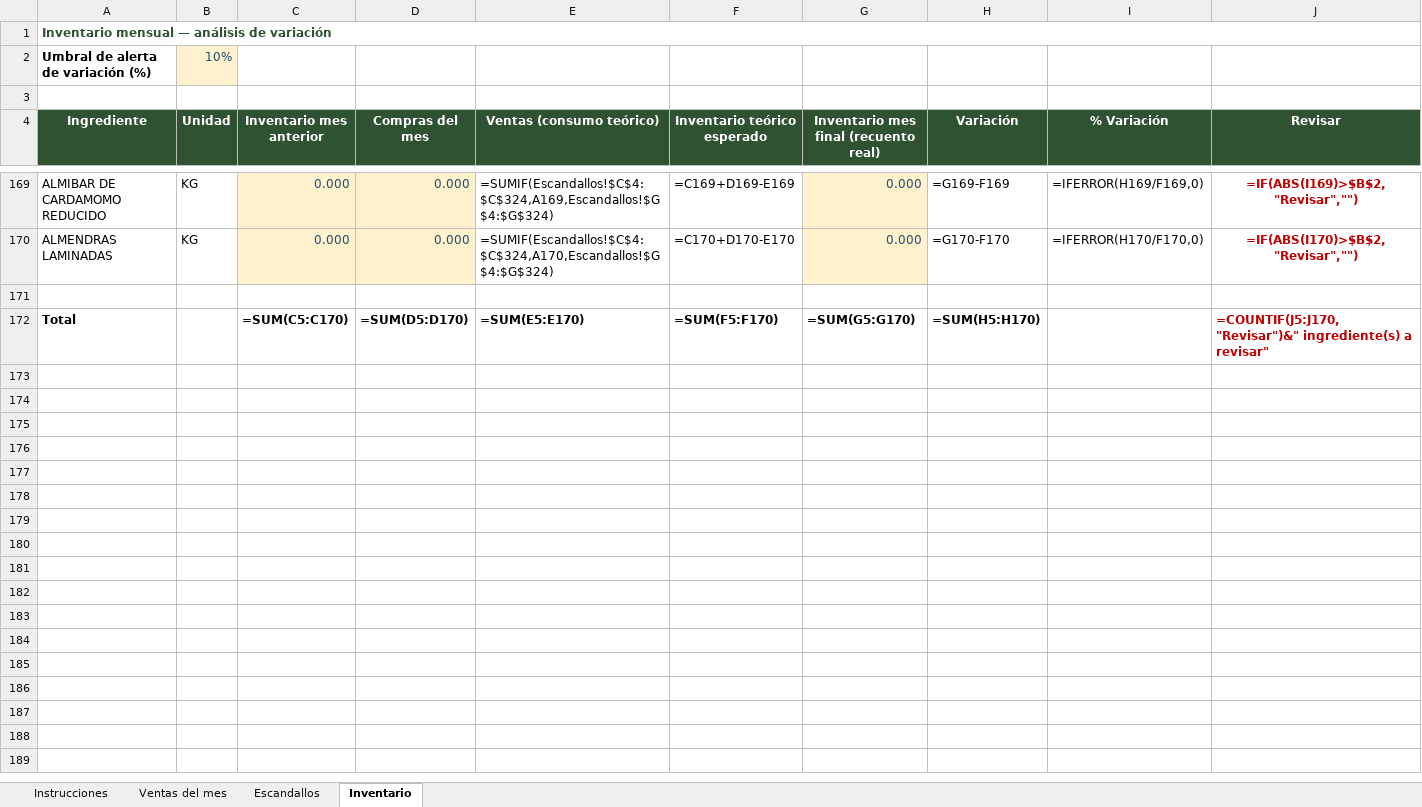
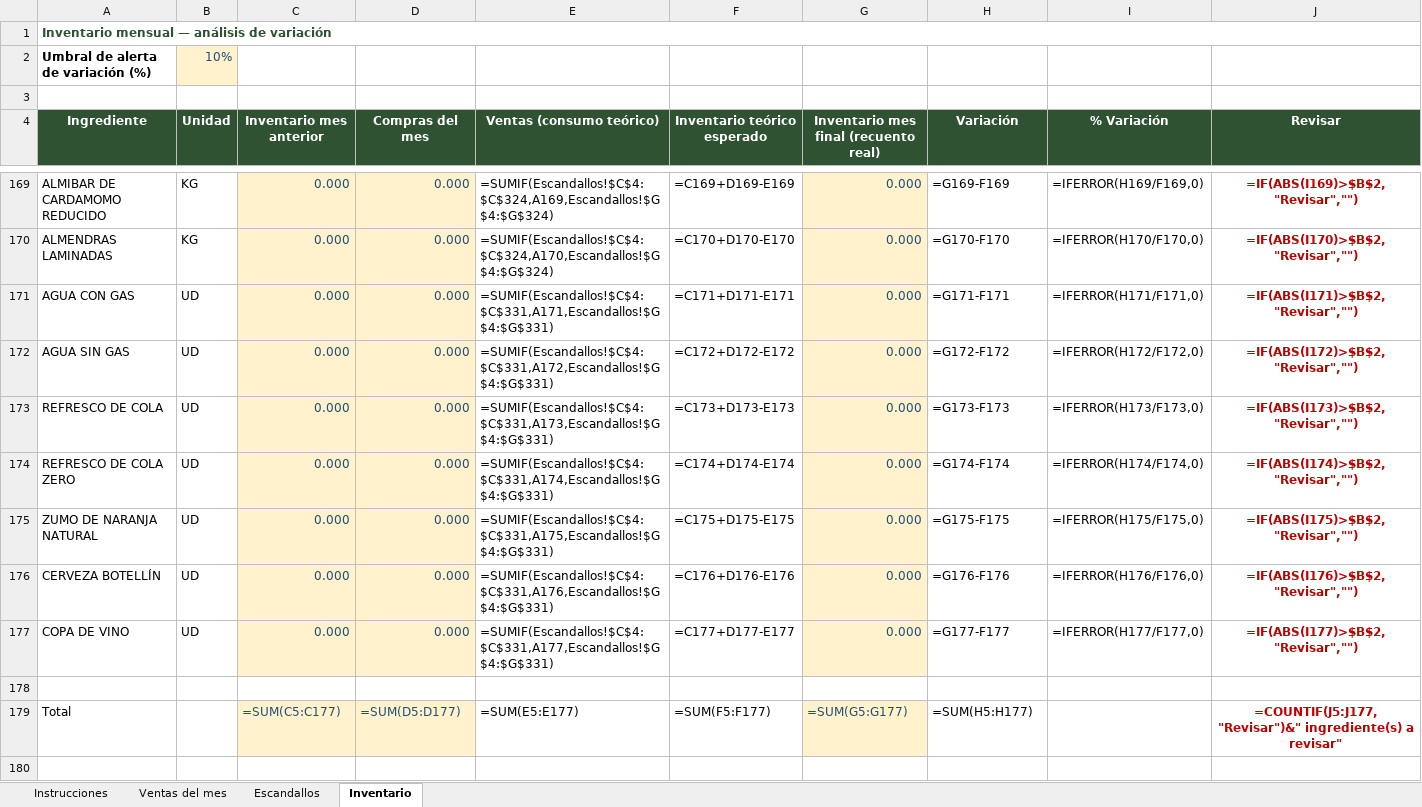
Before and after one commit to andreage1994/Agentes, an Excel workbook: clientes/lady-madrid/run/Control_Inventario_Lady_Madrid.xlsx, sheet Inventario, drawn as a sheet; only a part is shown, gaps mark what is left out; values as stored, in another font and other column widths than the file's, no borders; formulas without a stored value are shown as written; addresses are those after the commit; the diff covers the shown part only; the diff names each change by its address in the sheet, - before the commit and + after, or states it on an @@ line.

```diff
--- a/clientes/lady-madrid/run/Control_Inventario_Lady_Madrid.xlsx (sheet Inventario)
+++ b/clientes/lady-madrid/run/Control_Inventario_Lady_Madrid.xlsx (sheet Inventario)
+row 171: AGUA CON GAS | UD | 0.000 | 0.000 | =SUMIF(Escandallos!$C$4:$C$331,A171,Escandallos!$G$4:$G$331) | =C171+D171-E171 | 0.000 | =G171-F171 | =IFERROR(H171/F171,0) | =IF(ABS(I171)>$B$2,"Revisar","")
+row 172: AGUA SIN GAS | UD | 0.000 | 0.000 | =SUMIF(Escandallos!$C$4:$C$331,A172,Escandallos!$G$4:$G$331) | =C172+D172-E172 | 0.000 | =G172-F172 | =IFERROR(H172/F172,0) | =IF(ABS(I172)>$B$2,"Revisar","")
+row 173: REFRESCO DE COLA | UD | 0.000 | 0.000 | =SUMIF(Escandallos!$C$4:$C$331,A173,Escandallos!$G$4:$G$331) | =C173+D173-E173 | 0.000 | =G173-F173 | =IFERROR(H173/F173,0) | =IF(ABS(I173)>$B$2,"Revisar","")
+row 174: REFRESCO DE COLA ZERO | UD | 0.000 | 0.000 | =SUMIF(Escandallos!$C$4:$C$331,A174,Escandallos!$G$4:$G$331) | =C174+D174-E174 | 0.000 | =G174-F174 | =IFERROR(H174/F174,0) | =IF(ABS(I174)>$B$2,"Revisar","")
+row 175: ZUMO DE NARANJA NATURAL | UD | 0.000 | 0.000 | =SUMIF(Escandallos!$C$4:$C$331,A175,Escandallos!$G$4:$G$331) | =C175+D175-E175 | 0.000 | =G175-F175 | =IFERROR(H175/F175,0) | =IF(ABS(I175)>$B$2,"Revisar","")
+row 176: CERVEZA BOTELLÍN | UD | 0.000 | 0.000 | =SUMIF(Escandallos!$C$4:$C$331,A176,Escandallos!$G$4:$G$331) | =C176+D176-E176 | 0.000 | =G176-F176 | =IFERROR(H176/F176,0) | =IF(ABS(I176)>$B$2,"Revisar","")
+row 177: COPA DE VINO | UD | 0.000 | 0.000 | =SUMIF(Escandallos!$C$4:$C$331,A177,Escandallos!$G$4:$G$331) | =C177+D177-E177 | 0.000 | =G177-F177 | =IFERROR(H177/F177,0) | =IF(ABS(I177)>$B$2,"Revisar","")
-A179 bold: on
+A179 bold: off
-C179 (Inventario mes anterior): =SUM(C5:C170)
+C179 (Inventario mes anterior): =SUM(C5:C177)
-C179:D179 fill: none
+C179:D179 fill: #FFF2CC
-C179:H179 bold: on
+C179:H179 bold: off
-C179:D179 text colour: black
+C179:D179 text colour: #1F4E78
-D179 (Compras del mes): =SUM(D5:D170)
+D179 (Compras del mes): =SUM(D5:D177)
-E179 (Ventas (consumo teórico)): =SUM(E5:E170)
+E179 (Ventas (consumo teórico)): =SUM(E5:E177)
-F179 (Inventario teórico esperado): =SUM(F5:F170)
+F179 (Inventario teórico esperado): =SUM(F5:F177)
-G179: =SUM(G5:G170)
+G179: =SUM(G5:G177)
@@ G179 fill: none → #FFF2CC, text colour: black → #1F4E78 @@
-H179 (Variación): =SUM(H5:H170)
+H179 (Variación): =SUM(H5:H177)
-J179 (Revisar): =COUNTIF(J5:J170,"Revisar")&" ingrediente(s) a…
+J179 (Revisar): =COUNTIF(J5:J177,"Revisar")&" ingrediente(s) a…
-J179 alignment: left
+J179 alignment: center
+row 180: (empty)
```
Also changed, not shown: 10 added rows elsewhere in this sheet, sheet Escandallos, sheet Ventas del mes, sheet Instrucciones, 1 other file.
